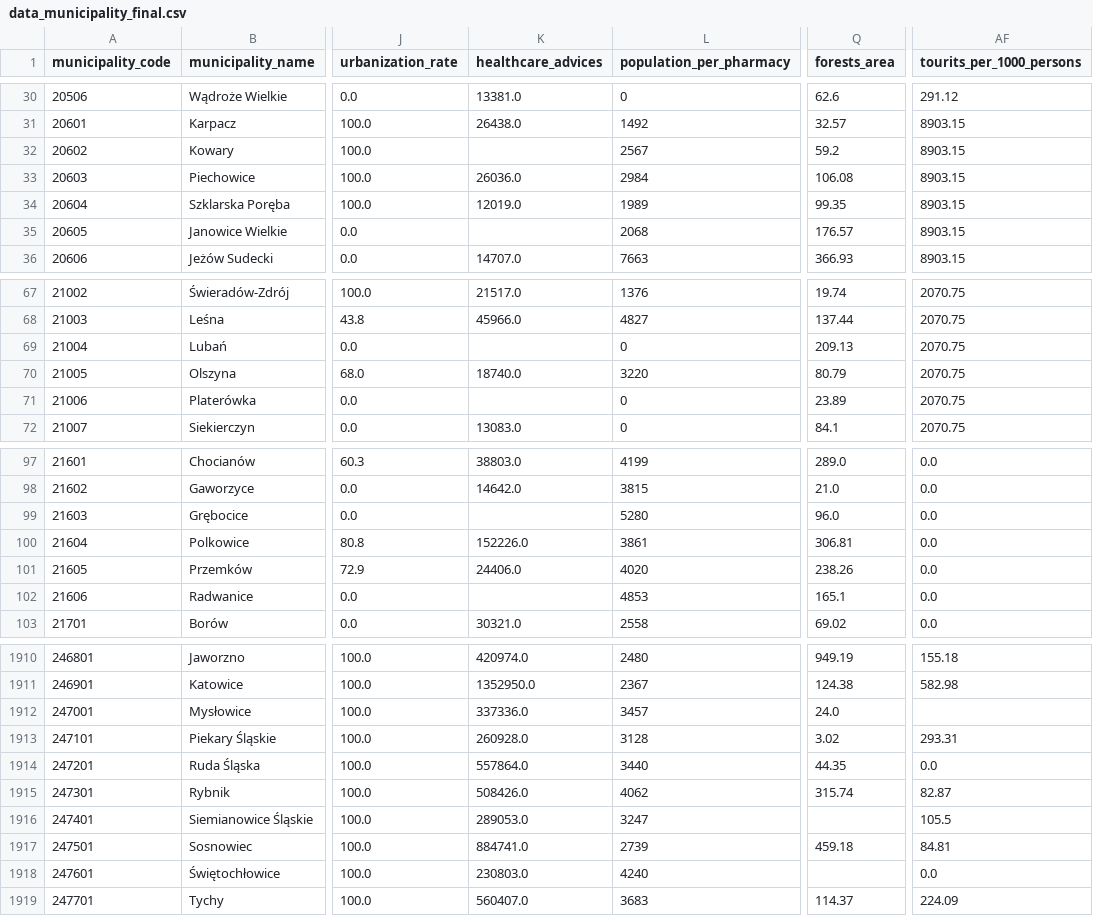
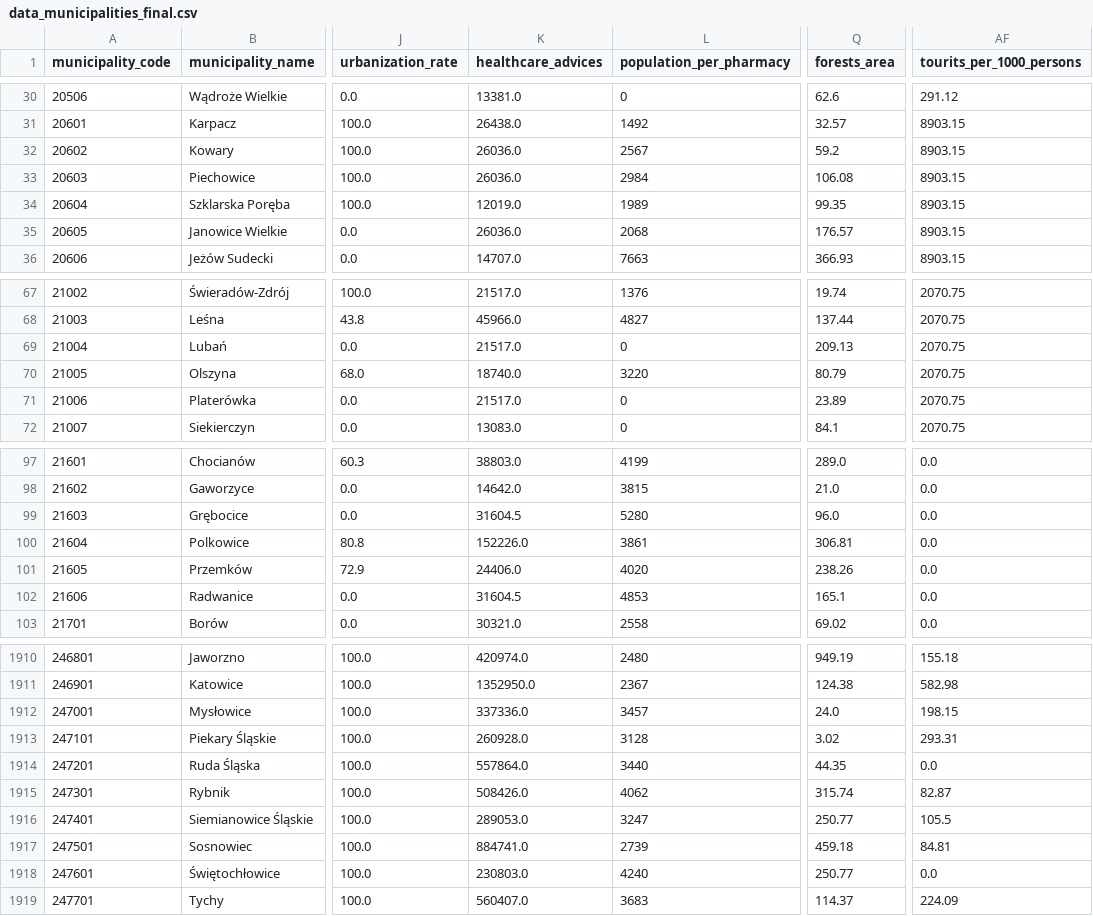
Before and after one commit to jjfrackowiak/WEC2024, a CSV file: _data/data_municipalities_final.csv (was _data/data_municipality_final.csv), drawn as a sheet; only a part is shown, gaps mark what is left out; the diff covers the shown part only; the diff names each change by its address in the sheet, - before the commit and + after, or states it on an @@ line.

Commit message:
missings filled with county / voivodship medians

```diff
--- a/_data/data_municipality_final.csv
+++ b/_data/data_municipalities_final.csv
-K32 (healthcare_advices): (empty)
+K32 (healthcare_advices): 26036.0
-K35 (healthcare_advices): (empty)
+K35 (healthcare_advices): 26036.0
-K69 (healthcare_advices): (empty)
+K69 (healthcare_advices): 21517.0
-K71 (healthcare_advices): (empty)
+K71 (healthcare_advices): 21517.0
-K99 (healthcare_advices): (empty)
+K99 (healthcare_advices): 31604.5
-K102 (healthcare_advices): (empty)
+K102 (healthcare_advices): 31604.5
-AF1912 (tourits_per_1000_persons): (empty)
+AF1912 (tourits_per_1000_persons): 198.15
-Q1916 (forests_area): (empty)
+Q1916 (forests_area): 250.77
-Q1918 (forests_area): (empty)
+Q1918 (forests_area): 250.77
```
Also changed, not shown: 71 edited cells elsewhere in this file.
